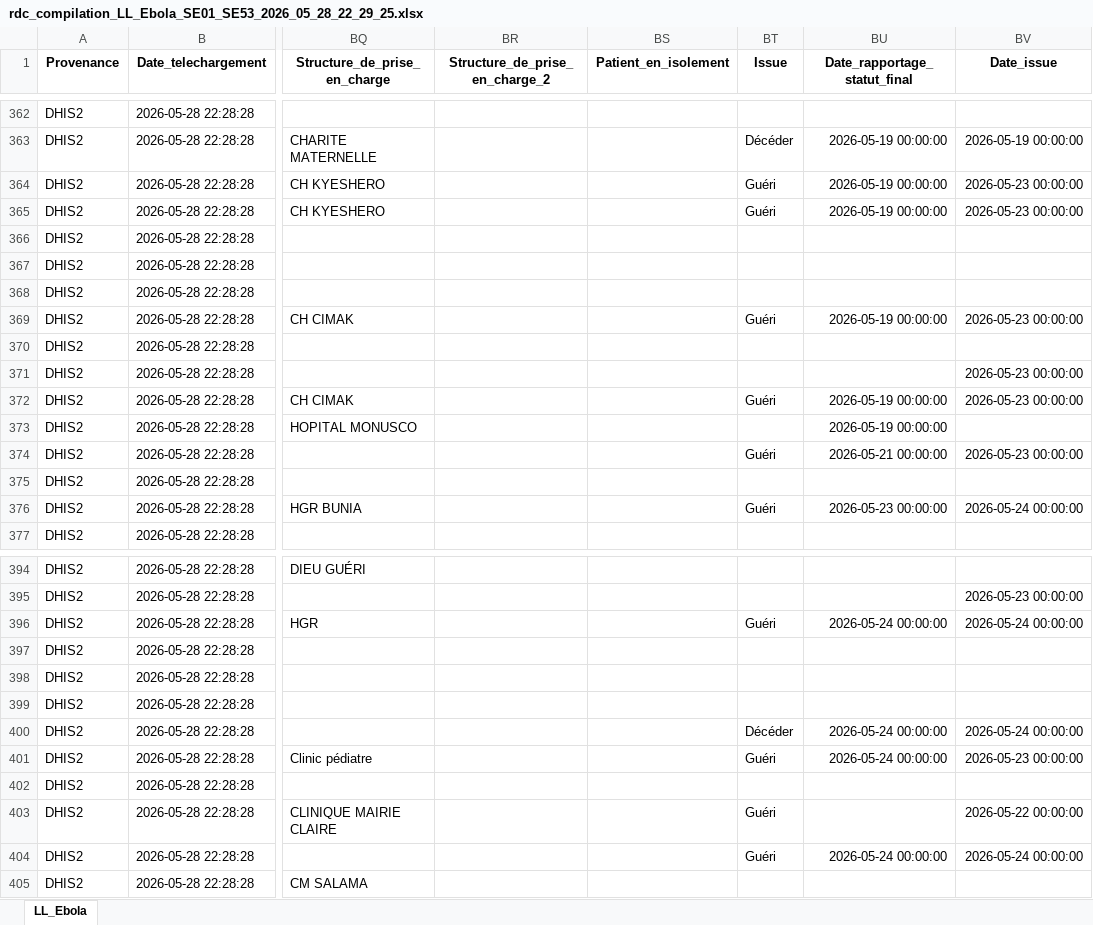
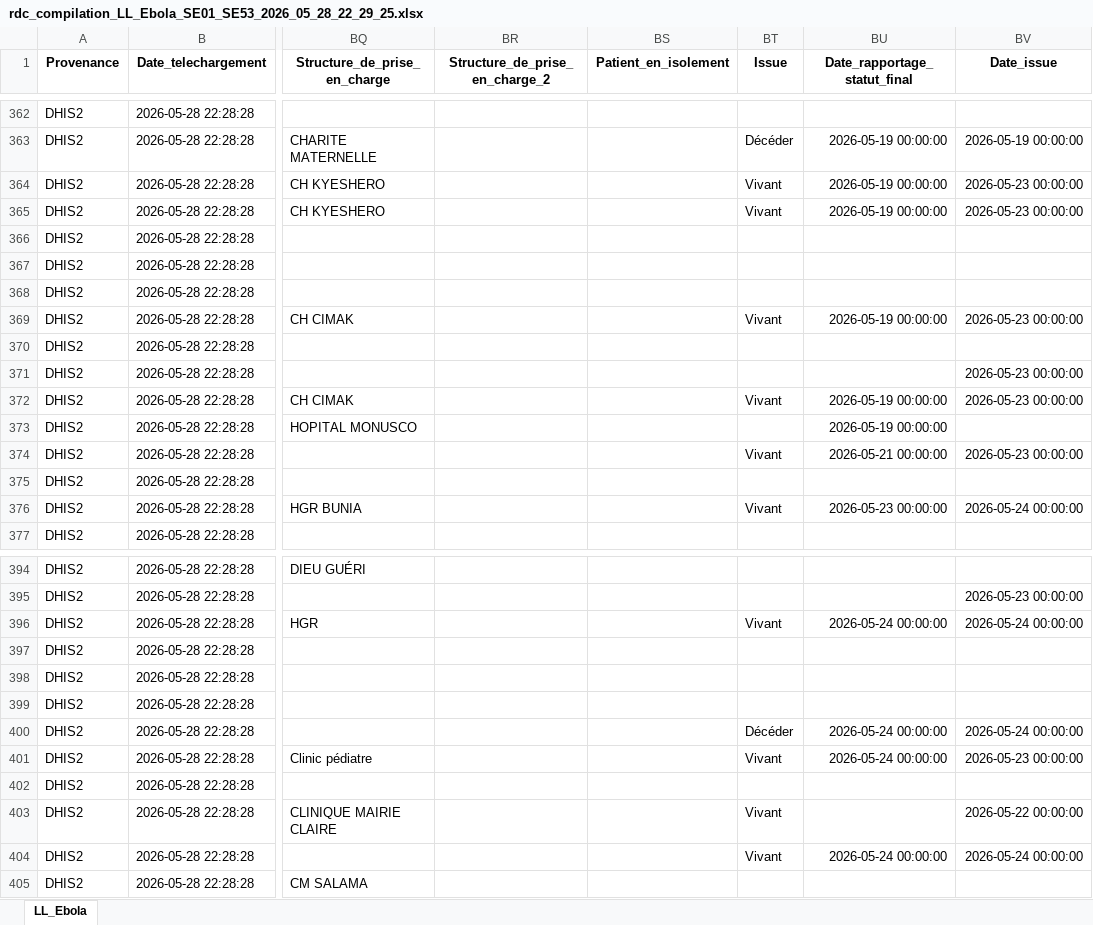
Before and after one commit to gitmupanzi/incident_dashboard, an Excel workbook: line_list/rdc_compilation_LL_Ebola_SE01_SE53_2026_05_28_22_29_25.xlsx, sheet LL_Ebola, drawn as a sheet; only a part is shown, gaps mark what is left out; values as stored, in another font and other column widths than the file's, no borders; the diff covers the shown part only; the diff names each change by its address in the sheet, - before the commit and + after, or states it on an @@ line.

```diff
--- a/line_list/rdc_compilation_LL_Ebola_SE01_SE53_2026_05_28_22_29_25.xlsx (sheet LL_Ebola)
+++ b/line_list/rdc_compilation_LL_Ebola_SE01_SE53_2026_05_28_22_29_25.xlsx (sheet LL_Ebola)
-BT364:BT365 (Issue): Guéri
+BT364:BT365 (Issue): Vivant
-BT369 (Issue): Guéri
+BT369 (Issue): Vivant
-BT372 (Issue): Guéri
+BT372 (Issue): Vivant
-BT374 (Issue): Guéri
+BT374 (Issue): Vivant
-BT376 (Issue): Guéri
+BT376 (Issue): Vivant
-BT396 (Issue): Guéri
+BT396 (Issue): Vivant
-BT401 (Issue): Guéri
+BT401 (Issue): Vivant
-BT403:BT404 (Issue): Guéri
+BT403:BT404 (Issue): Vivant
```
Also changed, not shown: 49 edited cells elsewhere in this sheet, 19 other files.
